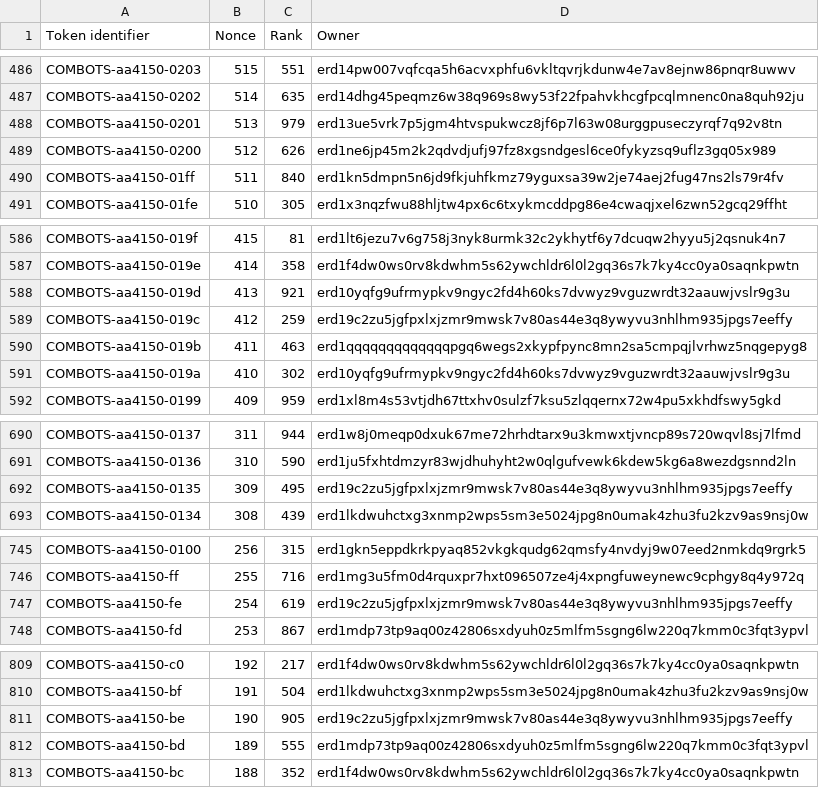
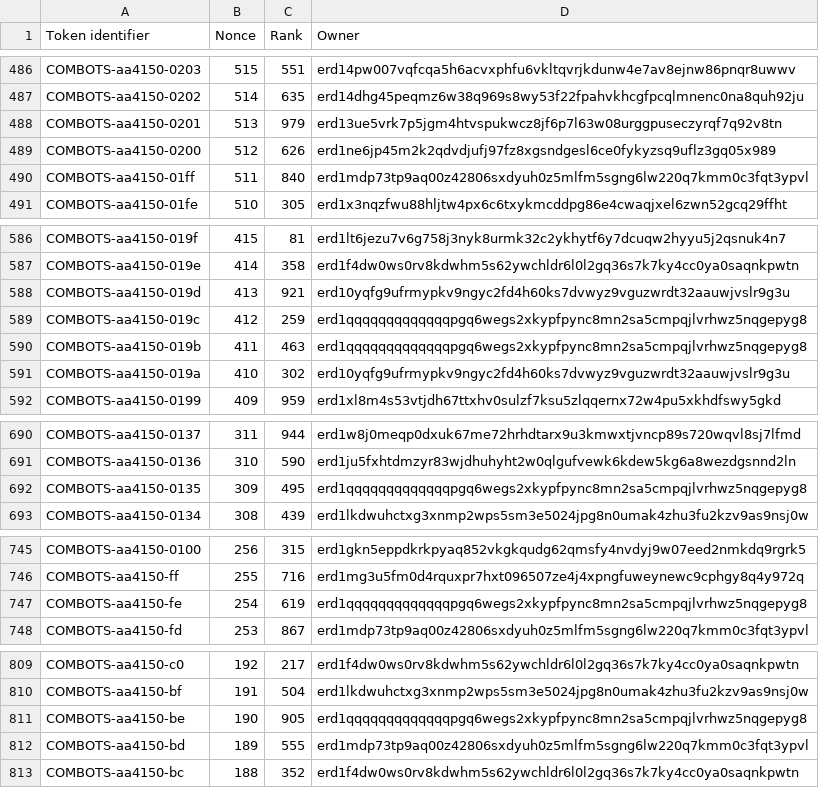
Before and after one commit to jacksmedia/hriapp, a CSV file: CombotsHolder.csv, drawn as a sheet; only a part is shown, gaps mark what is left out; the diff covers the shown part only.

```diff
--- a/CombotsHolder.csv
+++ b/CombotsHolder.csv
@@ -489,3 +489,3 @@ COMBOTS-aa4150-0201,513,979,erd13ue5vrk7p5jgm4htvspukwcz8jf6p7l63w08urggpuseczyr
 COMBOTS-aa4150-0200,512,626,erd1ne6jp45m2k2qdvdjufj97fz8xgsndgesl6ce0fykyzsq9uflz3gq05x989
-COMBOTS-aa4150-01ff,511,840,erd1kn5dmpn5n6jd9fkjuhfkmz79yguxsa39w2je74aej2fug47ns2ls79r4fv
+COMBOTS-aa4150-01ff,511,840,erd1mdp73tp9aq00z42806sxdyuh0z5mlfm5sgng6lw220q7kmm0c3fqt3ypvl
 COMBOTS-aa4150-01fe,510,305,erd1x3nqzfwu88hljtw4px6c6txykmcddpg86e4cwaqjxel6zwn52gcq29ffht
@@ -588,3 +588,3 @@ COMBOTS-aa4150-019e,414,358,erd1f4dw0ws0rv8kdwhm5s62ywchldr6l0l2gq36s7k7ky4cc0ya
 COMBOTS-aa4150-019d,413,921,erd10yqfg9ufrmypkv9ngyc2fd4h60ks7dvwyz9vguzwrdt32aauwjvslr9g3u
-COMBOTS-aa4150-019c,412,259,erd19c2zu5jgfpxlxjzmr9mwsk7v80as44e3q8ywyvu3nhlhm935jpgs7eeffy
+COMBOTS-aa4150-019c,412,259,erd1qqqqqqqqqqqqqpgq6wegs2xkypfpync8mn2sa5cmpqjlvrhwz5nqgepyg8
 COMBOTS-aa4150-019b,411,463,erd1qqqqqqqqqqqqqpgq6wegs2xkypfpync8mn2sa5cmpqjlvrhwz5nqgepyg8
@@ -691,3 +691,3 @@ COMBOTS-aa4150-0137,311,944,erd1w8j0meqp0dxuk67me72hrhdtarx9u3kmwxtjvncp89s720wq
 COMBOTS-aa4150-0136,310,590,erd1ju5fxhtdmzyr83wjdhuhyht2w0qlgufvewk6kdew5kg6a8wezdgsnnd2ln
-COMBOTS-aa4150-0135,309,495,erd19c2zu5jgfpxlxjzmr9mwsk7v80as44e3q8ywyvu3nhlhm935jpgs7eeffy
+COMBOTS-aa4150-0135,309,495,erd1qqqqqqqqqqqqqpgq6wegs2xkypfpync8mn2sa5cmpqjlvrhwz5nqgepyg8
 COMBOTS-aa4150-0134,308,439,erd1lkdwuhctxg3xnmp2wps5sm3e5024jpg8n0umak4zhu3fu2kzv9as9nsj0w
@@ -746,3 +746,3 @@ COMBOTS-aa4150-0100,256,315,erd1gkn5eppdkrkpyaq852vkgkqudg62qmsfy4nvdyj9w07eed2n
 COMBOTS-aa4150-ff,255,716,erd1mg3u5fm0d4rquxpr7hxt096507ze4j4xpngfuweynewc9cphgy8q4y972q
-COMBOTS-aa4150-fe,254,619,erd19c2zu5jgfpxlxjzmr9mwsk7v80as44e3q8ywyvu3nhlhm935jpgs7eeffy
+COMBOTS-aa4150-fe,254,619,erd1qqqqqqqqqqqqqpgq6wegs2xkypfpync8mn2sa5cmpqjlvrhwz5nqgepyg8
 COMBOTS-aa4150-fd,253,867,erd1mdp73tp9aq00z42806sxdyuh0z5mlfm5sgng6lw220q7kmm0c3fqt3ypvl
@@ -810,3 +810,3 @@ COMBOTS-aa4150-c0,192,217,erd1f4dw0ws0rv8kdwhm5s62ywchldr6l0l2gq36s7k7ky4cc0ya0s
 COMBOTS-aa4150-bf,191,504,erd1lkdwuhctxg3xnmp2wps5sm3e5024jpg8n0umak4zhu3fu2kzv9as9nsj0w
-COMBOTS-aa4150-be,190,905,erd19c2zu5jgfpxlxjzmr9mwsk7v80as44e3q8ywyvu3nhlhm935jpgs7eeffy
+COMBOTS-aa4150-be,190,905,erd1qqqqqqqqqqqqqpgq6wegs2xkypfpync8mn2sa5cmpqjlvrhwz5nqgepyg8
 COMBOTS-aa4150-bd,189,555,erd1mdp73tp9aq00z42806sxdyuh0z5mlfm5sgng6lw220q7kmm0c3fqt3ypvl
```
Also changed, not shown: 7 edited cells elsewhere in this file, CombeyHolder.csv, HolderHRI.csv, 1 other file.
